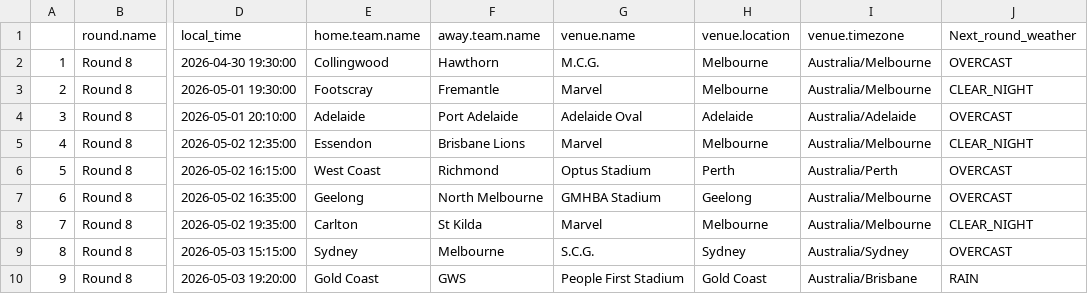
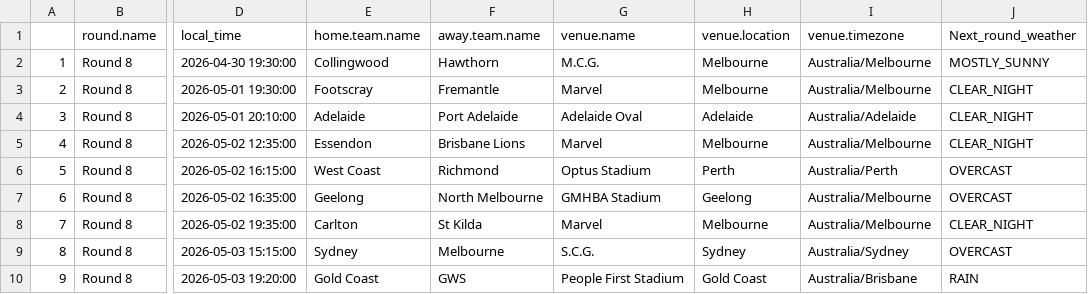
Before and after one commit to blake-noske/blake-noske.github.io, a CSV file: cleaned data/afl_fixture_cleaned.csv, drawn as a sheet; only a part is shown, gaps mark what is left out; the diff names each change by its address in the sheet, - before the commit and + after, or states it on an @@ line.

```diff
--- a/cleaned data/afl_fixture_cleaned.csv
+++ b/cleaned data/afl_fixture_cleaned.csv
-J2 (Next_round_weather): OVERCAST
+J2 (Next_round_weather): MOSTLY_SUNNY
-J4 (Next_round_weather): OVERCAST
+J4 (Next_round_weather): CLEAR_NIGHT
```
Also changed, not shown: cleaned data/afl_team_stats_cleaned.csv.
